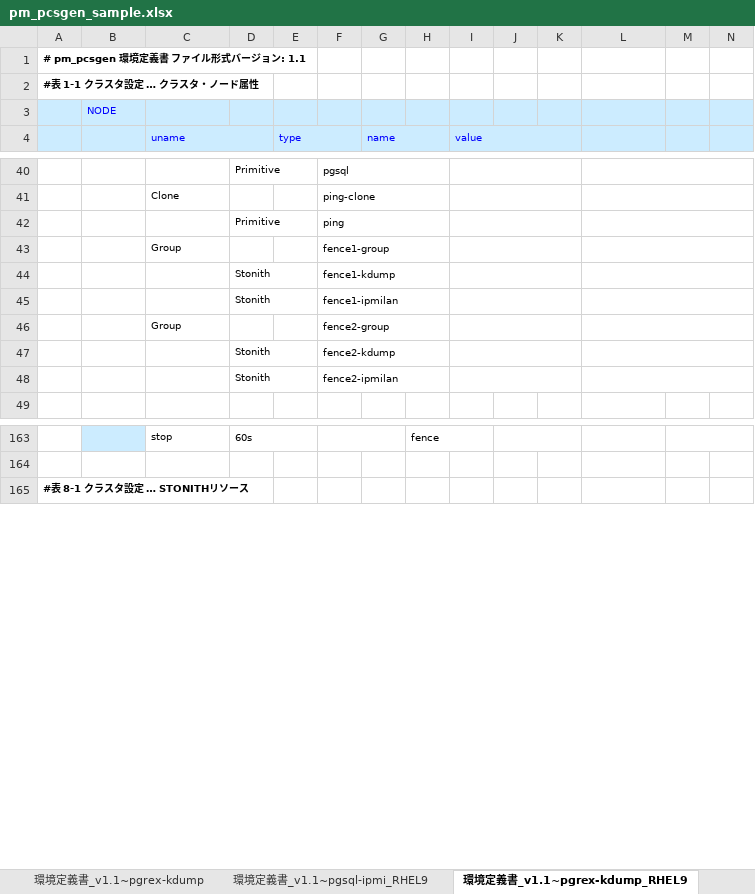
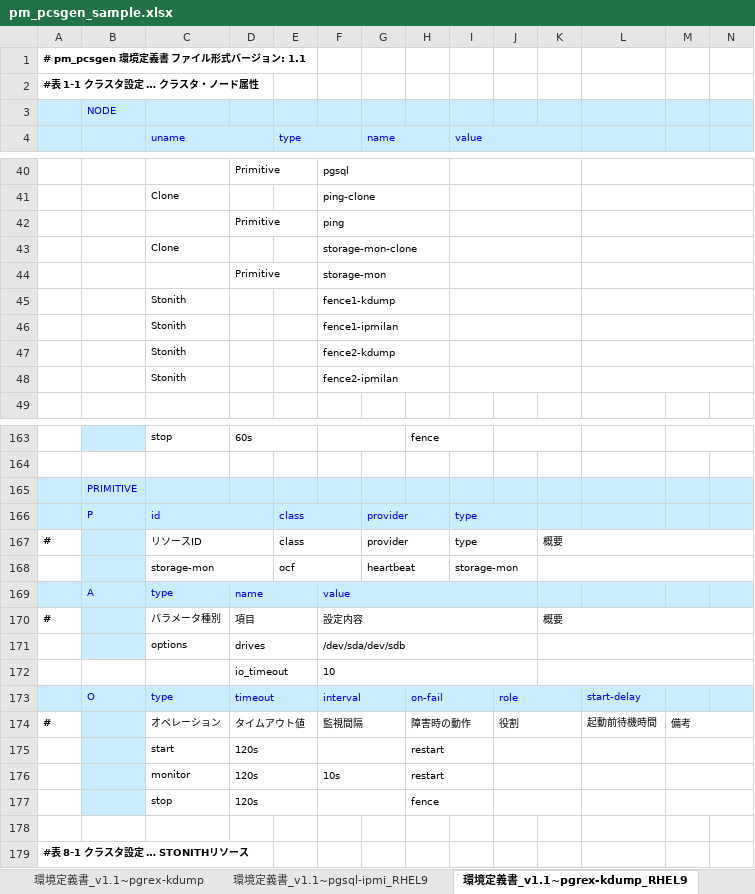
Before and after one commit to linux-ha-japan/pm_extra_tools, an Excel workbook: pm_pcsgen/pm_pcsgen_sample.xlsx, sheet 環境定義書_v1.1~pgrex-kdump_RHEL9, drawn as a sheet; only a part is shown, gaps mark what is left out; values as stored, in another font and other column widths than the file's, no borders; charts and pictures not drawn; removed rows and columns are numbered as before the commit, all else as after; the diff covers the shown part only; the diff names each change by its address in the sheet, - before the commit and + after, or states it on an @@ line.

Commit message:
(1)Modified the year in the Copyright from 2021 to 2024. (2)Add strage-mon, (3)Modified STONITH resource to non-grouped. (4)Modified the format of fast_stop option's value 'yes' in Filesystem RAs from Bold to regular.

```diff
--- a/pm_pcsgen/pm_pcsgen_sample.xlsx (sheet 環境定義書_v1.1~pgrex-kdump_RHEL9)
+++ b/pm_pcsgen/pm_pcsgen_sample.xlsx (sheet 環境定義書_v1.1~pgrex-kdump_RHEL9)
-row 43:  |  | Group |  |  | fence1-group
-row 44:  |  |  | Stonith |  | fence1-kdump
-row 45:  |  |  | Stonith |  | fence1-ipmilan
-row 46:  |  | Group |  |  | fence2-group
-row 47:  |  |  | Stonith |  | fence2-kdump
-row 48:  |  |  | Stonith |  | fence2-ipmilan
+row 43:  |  | Clone |  |  | storage-mon-clone
+row 44:  |  |  | Primitive |  | storage-mon
+row 45:  |  | Stonith |  |  | fence1-kdump
+row 46:  |  | Stonith |  |  | fence1-ipmilan
+row 47:  |  | Stonith |  |  | fence2-kdump
+row 48:  |  | Stonith |  |  | fence2-ipmilan
+row 165:  | PRIMITIVE
+row 166:  | P | id |  | class |  | provider |  | type
+row 167: # |  | リソースID |  | class |  | provider |  | type |  | 概要
+row 168:  |  | storage-mon |  | ocf |  | heartbeat |  | storage-mon
+row 169:  | A | type | name |  | value
+row 170: # |  | パラメータ種別 | 項目 |  | 設定内容 |  |  |  |  | 概要
+row 171:  |  | options | drives |  | /dev/sda/dev/sdb
+row 172:  |  |  | io_timeout |  | 10
+row 173:  | O | type | timeout |  | interval |  | on-fail |  | role |  | start-delay
+row 174: # |  | オペレーション | タイムアウト値 |  | 監視間隔 |  | 障害時の動作 |  | 役割 |  | 起動前待機時間 | 備考
+row 175:  |  | start | 120s |  |  |  | restart
+row 176:  |  | monitor | 120s |  | 10s |  | restart
+row 177:  |  | stop | 120s |  |  |  | fence
+row 178: (empty)
```
Also changed, not shown: 4 added rows, 1 removed row and 9 edited cells elsewhere in this sheet, sheet 環境定義書_v1.1~pgrex-kdump, sheet 環境定義書_v1.1~pgsql-ipmi_RHEL9, sheet 環境定義書_v1.1~pgsql-ipmi, charts or pictures.
